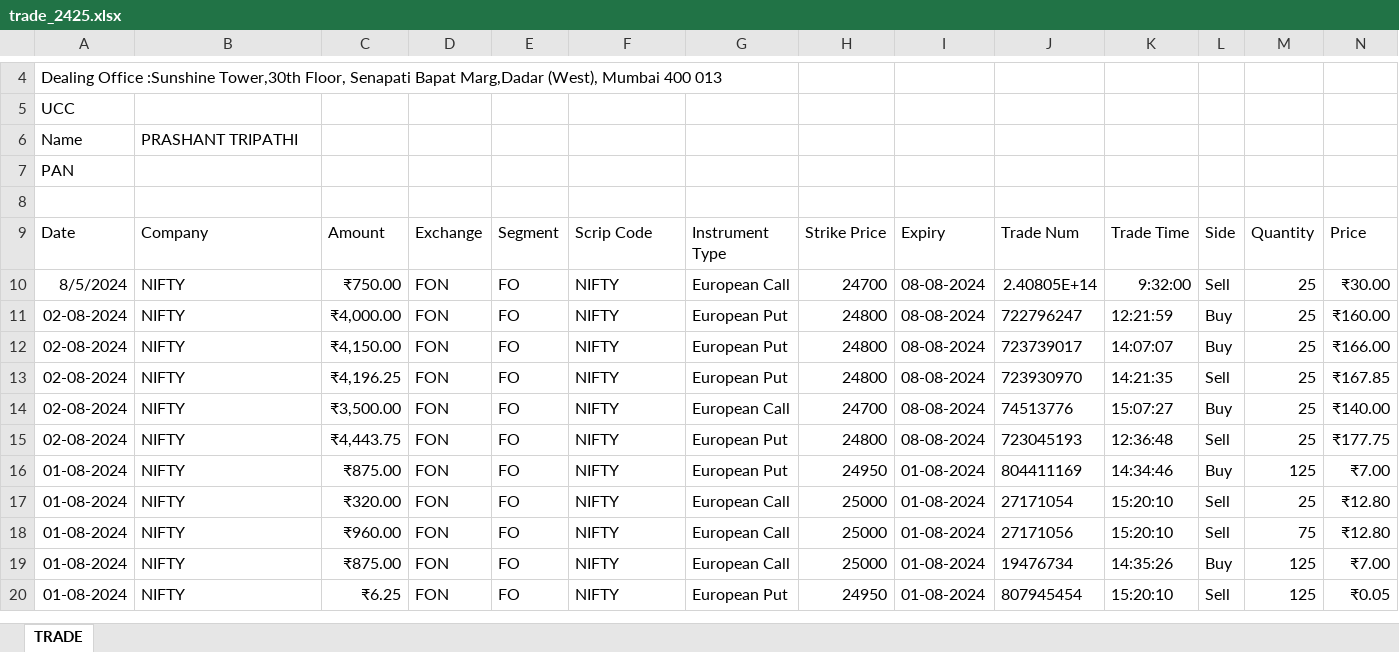
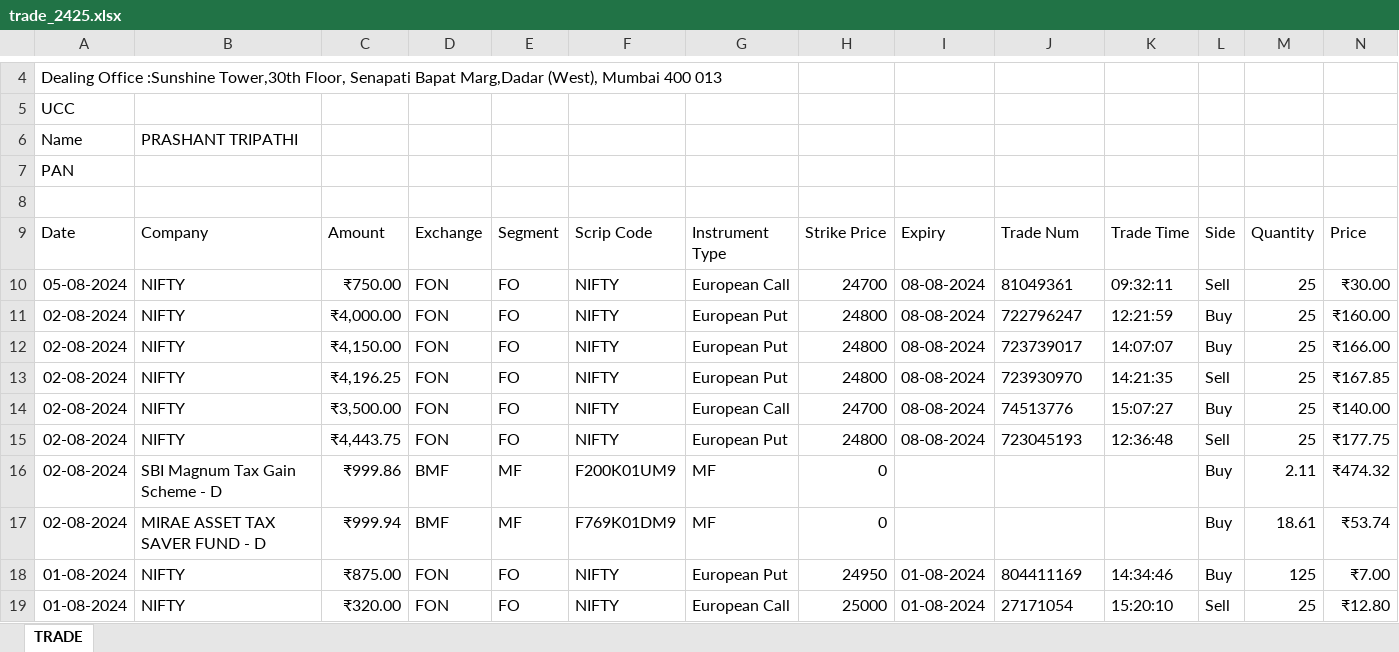
Before and after one commit to PtPrashantTripathi/PortfolioTracker, an Excel workbook: DATA/SOURCE/TradeHistory/trade_2425.xlsx, sheet TRADE, drawn as a sheet; only a part is shown, gaps mark what is left out; the shorter side is filled out with more unchanged rows; values as stored, in another font and other column widths than the file's, no borders; the diff names each change by its address in the sheet, - before the commit and + after, or states it on an @@ line.

```diff
--- a/DATA/SOURCE/TradeHistory/trade_2425.xlsx (sheet TRADE)
+++ b/DATA/SOURCE/TradeHistory/trade_2425.xlsx (sheet TRADE)
-A10: 8/5/2024
+A10: 05-08-2024
-J10: 2.40805E+14
+J10: 81049361
-K10: 9:32:00
+K10: 09:32:11
+row 16: 02-08-2024 | SBI Magnum Tax Gain Scheme - D | ₹999.86 | BMF | MF | F200K01UM9 | MF | 0 |  |  |  | Buy | 2.11 | ₹474.32
+row 17: 02-08-2024 | MIRAE ASSET TAX SAVER FUND - D | ₹999.94 | BMF | MF | F769K01DM9 | MF | 0 |  |  |  | Buy | 18.61 | ₹53.74
```
Also changed, not shown: 22 other files.
